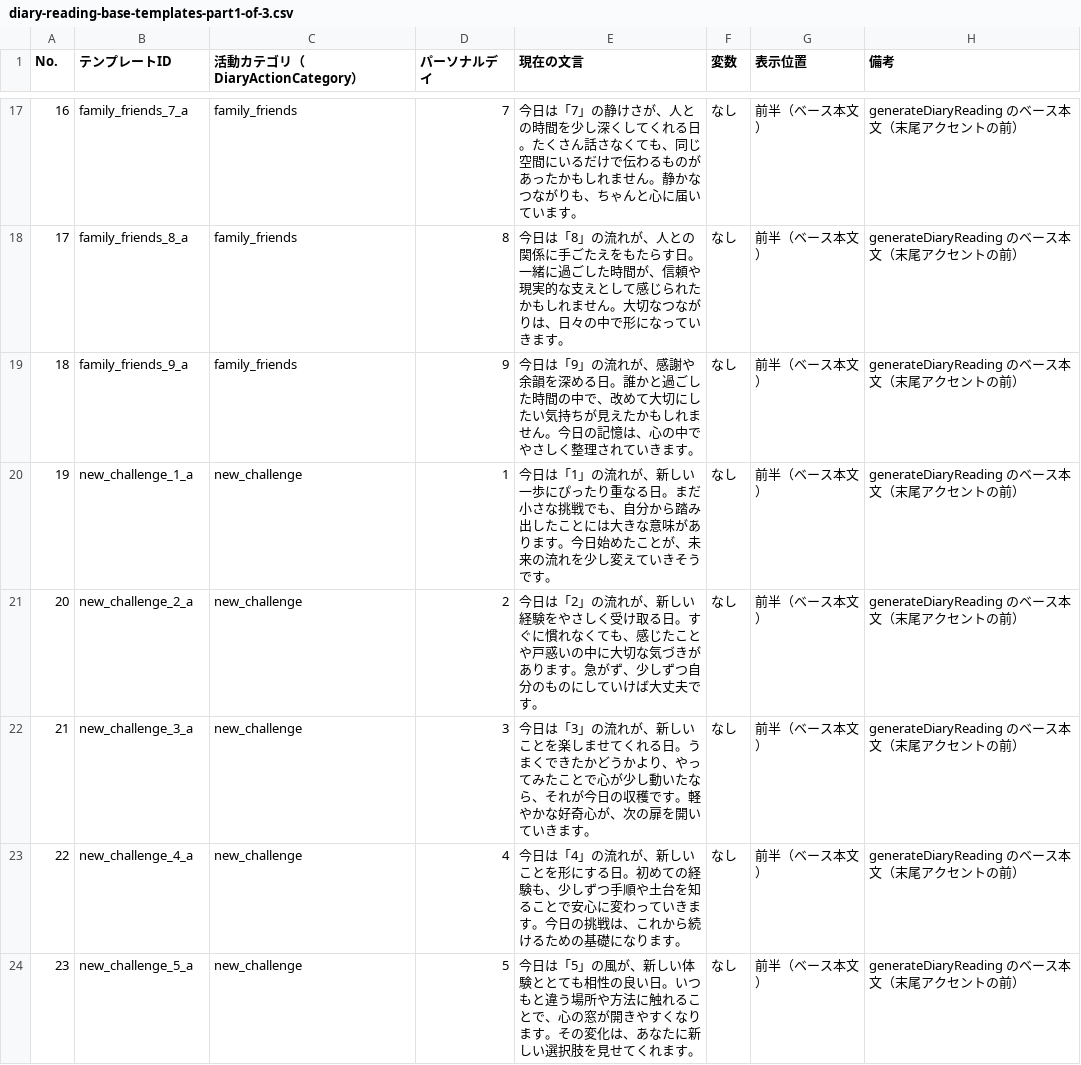
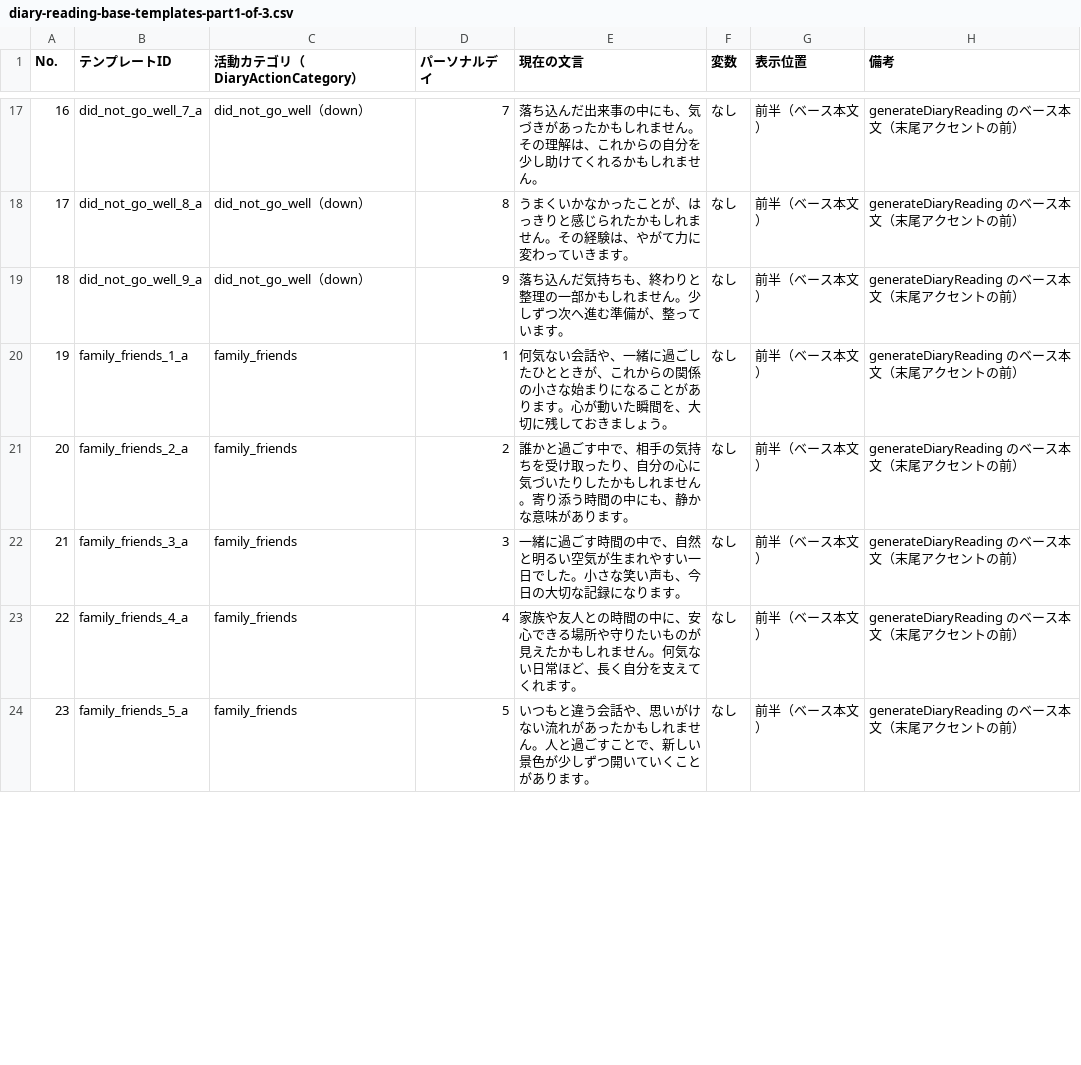
Before and after one commit to BombooNOOK/life-journey, a CSV file: docs/diary-reading-base-templates-part1-of-3.csv, drawn as a sheet; only a part is shown, gaps mark what is left out; the diff covers the shown part only.

```diff
--- a/docs/diary-reading-base-templates-part1-of-3.csv
+++ b/docs/diary-reading-base-templates-part1-of-3.csv
@@ -17,8 +17,8 @@
-16,family_friends_7_a,family_friends,7,今日は「7」の静けさが、人との時間を少し深くしてくれる日。たくさん話さなくても、同じ空間にいるだけで伝わるものがあったかもしれません。静かなつながりも、ちゃんと心に届いています。,なし,前半（ベース本文）,generateDiaryReading のベース本文（末尾アクセントの前）
-17,family_friends_8_a,family_friends,8,今日は「8」の流れが、人との関係に手ごたえをもたらす日。一緒に過ごした時間が、信頼や現実的な支えとして感じられたかもしれません。大切なつながりは、日々の中で形になっていきます。,なし,前半（ベース本文）,generateDiaryReading のベース本文（末尾アクセントの前）
-18,family_friends_9_a,family_friends,9,今日は「9」の流れが、感謝や余韻を深める日。誰かと過ごした時間の中で、改めて大切にしたい気持ちが見えたかもしれません。今日の記憶は、心の中でやさしく整理されていきます。,なし,前半（ベース本文）,generateDiaryReading のベース本文（末尾アクセントの前）
-19,new_challenge_1_a,new_challenge,1,今日は「1」の流れが、新しい一歩にぴったり重なる日。まだ小さな挑戦でも、自分から踏み出したことには大きな意味があります。今日始めたことが、未来の流れを少し変えていきそうです。,なし,前半（ベース本文）,generateDiaryReading のベース本文（末尾アクセントの前）
-20,new_challenge_2_a,new_challenge,2,今日は「2」の流れが、新しい経験をやさしく受け取る日。すぐに慣れなくても、感じたことや戸惑いの中に大切な気づきがあります。急がず、少しずつ自分のものにしていけば大丈夫です。,なし,前半（ベース本文）,generateDiaryReading のベース本文（末尾アクセントの前）
-21,new_challenge_3_a,new_challenge,3,今日は「3」の流れが、新しいことを楽しませてくれる日。うまくできたかどうかより、やってみたことで心が少し動いたなら、それが今日の収穫です。軽やかな好奇心が、次の扉を開いていきます。,なし,前半（ベース本文）,generateDiaryReading のベース本文（末尾アクセントの前）
-22,new_challenge_4_a,new_challenge,4,今日は「4」の流れが、新しいことを形にする日。初めての経験も、少しずつ手順や土台を知ることで安心に変わっていきます。今日の挑戦は、これから続けるための基礎になります。,なし,前半（ベース本文）,generateDiaryReading のベース本文（末尾アクセントの前）
-23,new_challenge_5_a,new_challenge,5,今日は「5」の風が、新しい体験ととても相性の良い日。いつもと違う場所や方法に触れることで、心の窓が開きやすくなります。その変化は、あなたに新しい選択肢を見せてくれます。,なし,前半（ベース本文）,generateDiaryReading のベース本文（末尾アクセントの前）
+16,did_not_go_well_7_a,did_not_go_well（down）,7,落ち込んだ出来事の中にも、気づきがあったかもしれません。その理解は、これからの自分を少し助けてくれるかもしれません。,なし,前半（ベース本文）,generateDiaryReading のベース本文（末尾アクセントの前）
+17,did_not_go_well_8_a,did_not_go_well（down）,8,うまくいかなかったことが、はっきりと感じられたかもしれません。その経験は、やがて力に変わっていきます。,なし,前半（ベース本文）,generateDiaryReading のベース本文（末尾アクセントの前）
+18,did_not_go_well_9_a,did_not_go_well（down）,9,落ち込んだ気持ちも、終わりと整理の一部かもしれません。少しずつ次へ進む準備が、整っています。,なし,前半（ベース本文）,generateDiaryReading のベース本文（末尾アクセントの前）
+19,family_friends_1_a,family_friends,1,何気ない会話や、一緒に過ごしたひとときが、これからの関係の小さな始まりになることがあります。心が動いた瞬間を、大切に残しておきましょう。,なし,前半（ベース本文）,generateDiaryReading のベース本文（末尾アクセントの前）
+20,family_friends_2_a,family_friends,2,誰かと過ごす中で、相手の気持ちを受け取ったり、自分の心に気づいたりしたかもしれません。寄り添う時間の中にも、静かな意味があります。,なし,前半（ベース本文）,generateDiaryReading のベース本文（末尾アクセントの前）
+21,family_friends_3_a,family_friends,3,一緒に過ごす時間の中で、自然と明るい空気が生まれやすい一日でした。小さな笑い声も、今日の大切な記録になります。,なし,前半（ベース本文）,generateDiaryReading のベース本文（末尾アクセントの前）
+22,family_friends_4_a,family_friends,4,家族や友人との時間の中に、安心できる場所や守りたいものが見えたかもしれません。何気ない日常ほど、長く自分を支えてくれます。,なし,前半（ベース本文）,generateDiaryReading のベース本文（末尾アクセントの前）
+23,family_friends_5_a,family_friends,5,いつもと違う会話や、思いがけない流れがあったかもしれません。人と過ごすことで、新しい景色が少しずつ開いていくことがあります。,なし,前半（ベース本文）,generateDiaryReading のベース本文（末尾アクセントの前）
```
Also changed, not shown: 147 edited cells elsewhere in this file, docs/diary-reading-base-templates-part2-of-3.csv, docs/diary-reading-base-templates-part3-of-3.csv, 15 other files.
